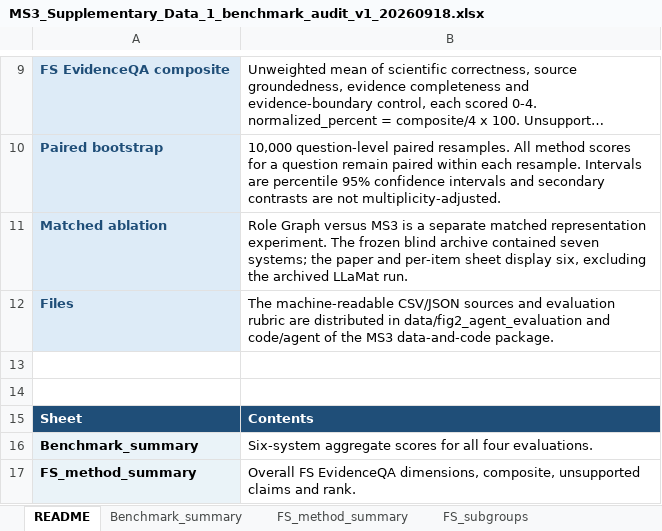
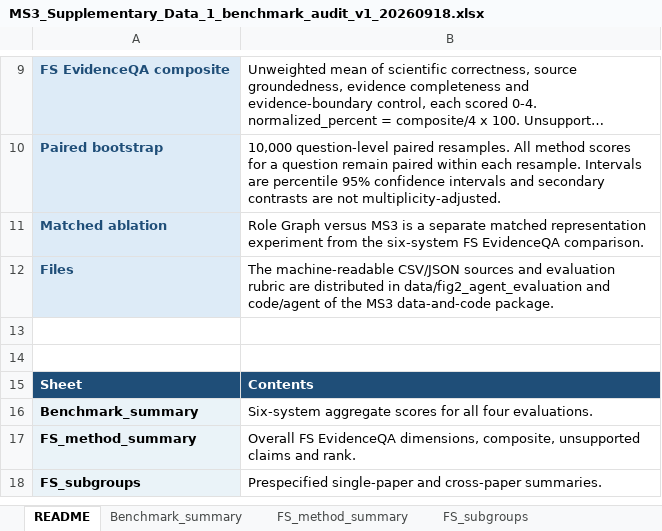
Before and after one commit to Qybc/ms3-functional-trajectories, an Excel workbook: supplementary_data/MS3_Supplementary_Data_1_benchmark_audit_v1_20260918.xlsx, sheet README, drawn as a sheet; only a part is shown, gaps mark what is left out; the shorter side is filled out with more unchanged rows; long unchanged cells end in …; values as stored, in another font and other column widths than the file's, no borders; the diff names each change by its address in the sheet, - before the commit and + after, or states it on an @@ line.

```diff
--- a/supplementary_data/MS3_Supplementary_Data_1_benchmark_audit_v1_20260918.xlsx (sheet README)
+++ b/supplementary_data/MS3_Supplementary_Data_1_benchmark_audit_v1_20260918.xlsx (sheet README)
-B11: …matched representation experiment. The frozen blind archive contained seven systems; the paper and per-item sheet display six, excluding the archived LLaMat run.
+B11: …matched representation experiment from the six-system FS EvidenceQA comparison.
```
Also changed, not shown: sheet Example_single, sheet Example_cross, sheet Matched_rep_ablation, 26 other files.
